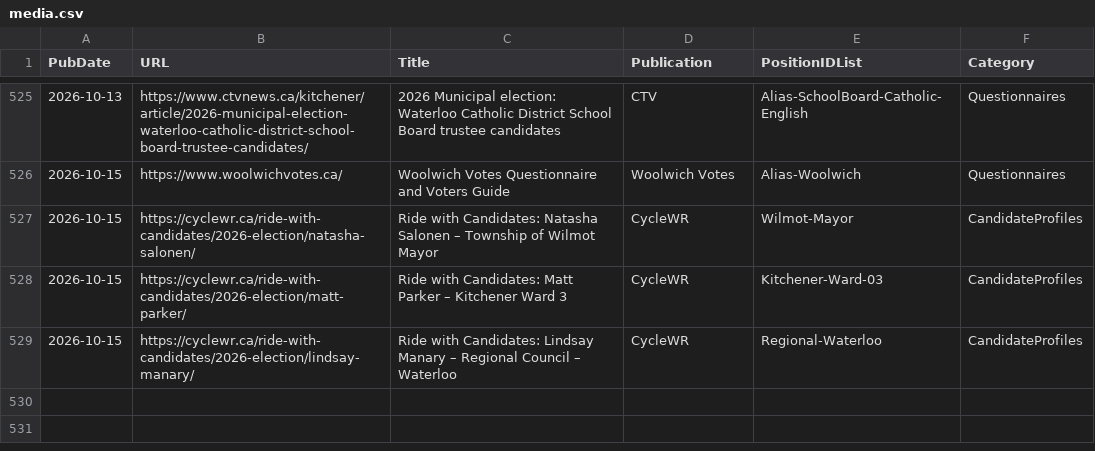
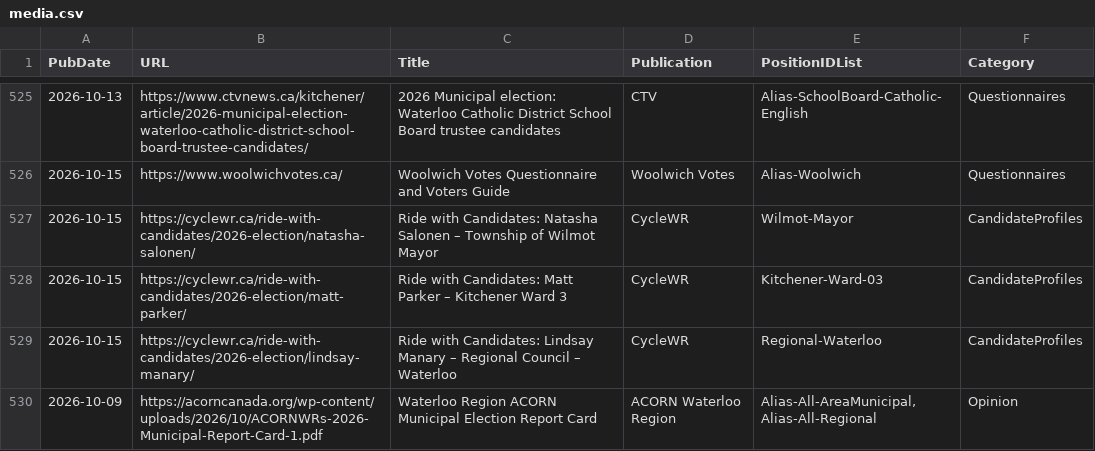
Before and after one commit to CivicTechWR/WRvotes, a CSV file: docs/_data/sync/media.csv, drawn as a sheet; only a part is shown, gaps mark what is left out.

Commit message:
Auto-commit: updated media.csv from Google Docs

```diff
--- a/docs/_data/sync/media.csv
+++ b/docs/_data/sync/media.csv
@@ -529 +529,2 @@ PubDate,URL,Title,Publication,PositionIDList,Category
 2026-10-15,https://cyclewr.ca/ride-with-candidates/2026-election/lindsay-manary/,Ride with Candidates: Lindsay Manary – Regional Council – Waterloo,CycleWR,Regional-Waterloo,CandidateProfiles
+2026-10-09,https://acorncanada.org/wp-content/uploads/2026/10/ACORNWRs-2026-Municipal-Report-Card-1.pdf,Waterloo Region ACORN Municipal Election Report Card ,ACORN Waterloo Region,"Alias-All-AreaMunicipal, Alias-All-Regional",Opinion
```
